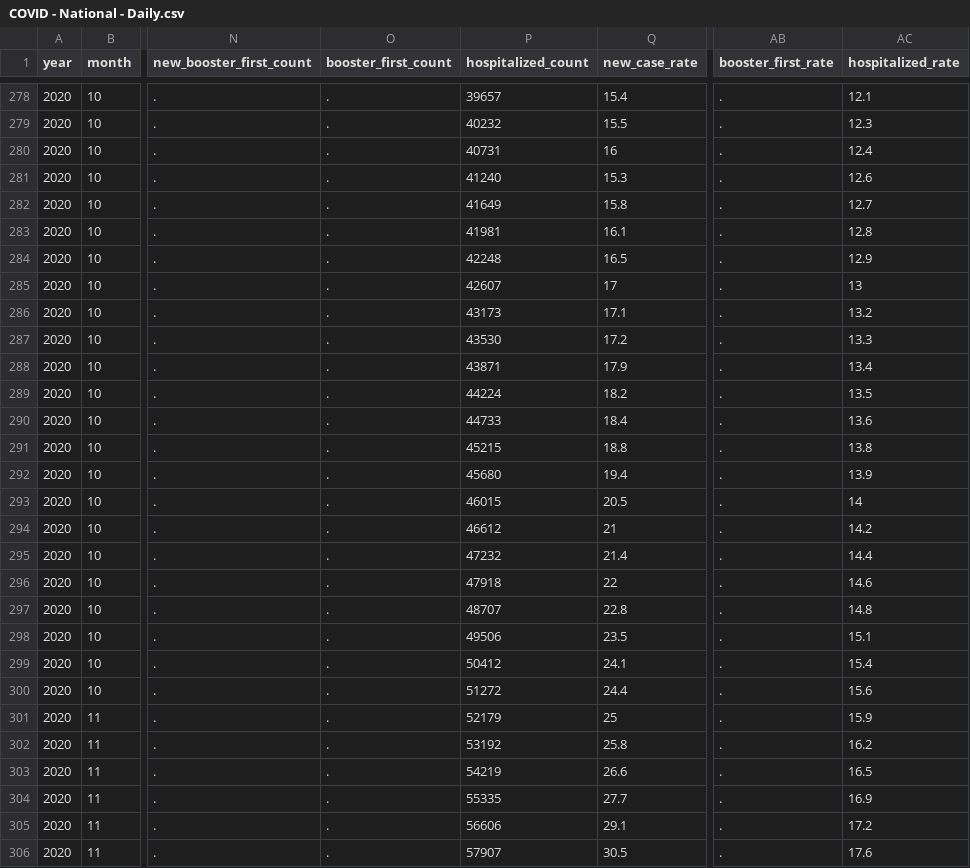
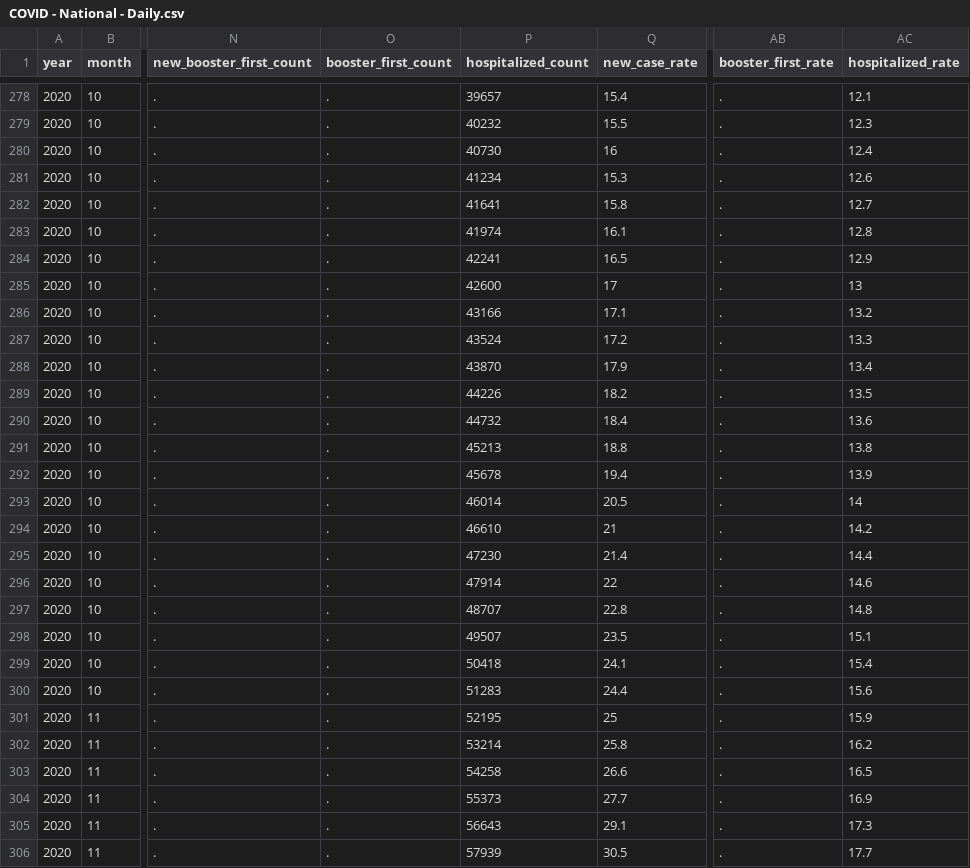
Before and after one commit to OpportunityInsights/EconomicTracker, a CSV file: data/COVID - National - Daily.csv, drawn as a sheet; only a part is shown, gaps mark what is left out; the diff covers the shown part only; the diff names each change by its address in the sheet, - before the commit and + after, or states it on an @@ line.

```diff
--- a/data/COVID - National - Daily.csv
+++ b/data/COVID - National - Daily.csv
-P280 (hospitalized_count): 40731
+P280 (hospitalized_count): 40730
-P281 (hospitalized_count): 41240
+P281 (hospitalized_count): 41234
-P282 (hospitalized_count): 41649
+P282 (hospitalized_count): 41641
-P283 (hospitalized_count): 41981
+P283 (hospitalized_count): 41974
-P284 (hospitalized_count): 42248
+P284 (hospitalized_count): 42241
-P285 (hospitalized_count): 42607
+P285 (hospitalized_count): 42600
-P286 (hospitalized_count): 43173
+P286 (hospitalized_count): 43166
-P287 (hospitalized_count): 43530
+P287 (hospitalized_count): 43524
-P288 (hospitalized_count): 43871
+P288 (hospitalized_count): 43870
-P289 (hospitalized_count): 44224
+P289 (hospitalized_count): 44226
-P290 (hospitalized_count): 44733
+P290 (hospitalized_count): 44732
-P291 (hospitalized_count): 45215
+P291 (hospitalized_count): 45213
-P292 (hospitalized_count): 45680
+P292 (hospitalized_count): 45678
-P293 (hospitalized_count): 46015
+P293 (hospitalized_count): 46014
-P294 (hospitalized_count): 46612
+P294 (hospitalized_count): 46610
-P295 (hospitalized_count): 47232
+P295 (hospitalized_count): 47230
-P296 (hospitalized_count): 47918
+P296 (hospitalized_count): 47914
-P298 (hospitalized_count): 49506
+P298 (hospitalized_count): 49507
-P299 (hospitalized_count): 50412
+P299 (hospitalized_count): 50418
-P300 (hospitalized_count): 51272
+P300 (hospitalized_count): 51283
-P301 (hospitalized_count): 52179
+P301 (hospitalized_count): 52195
-P302 (hospitalized_count): 53192
+P302 (hospitalized_count): 53214
-P303 (hospitalized_count): 54219
+P303 (hospitalized_count): 54258
-P304 (hospitalized_count): 55335
+P304 (hospitalized_count): 55373
-P305 (hospitalized_count): 56606
+P305 (hospitalized_count): 56643
-AC305 (hospitalized_rate): 17.2
+AC305 (hospitalized_rate): 17.3
-P306 (hospitalized_count): 57907
+P306 (hospitalized_count): 57939
-AC306 (hospitalized_rate): 17.6
+AC306 (hospitalized_rate): 17.7
```
Also changed, not shown: 4 added rows and 55 edited cells elsewhere in this file, 1 other file.
